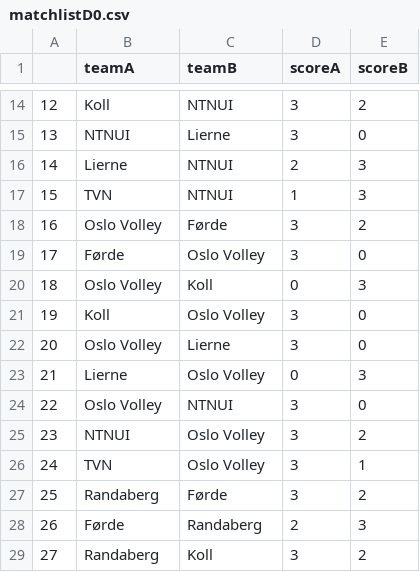
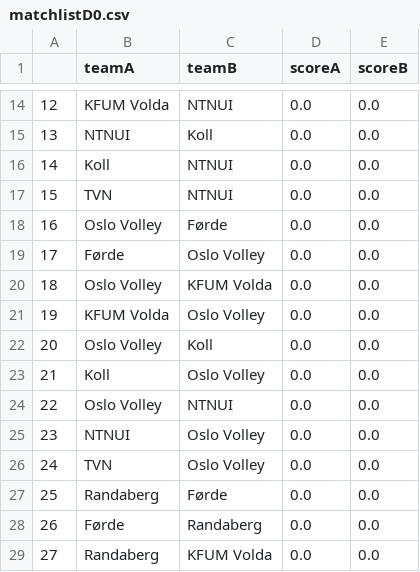
Before and after one commit to vegardbus/volleyball-tables, a CSV file: data/matchlistD0.csv, drawn as a sheet; only a part is shown, gaps mark what is left out; the diff covers the shown part only.

```diff
--- a/data/matchlistD0.csv
+++ b/data/matchlistD0.csv
@@ -14,16 +14,16 @@
-12,Koll,NTNUI,3,2
-13,NTNUI,Lierne,3,0
-14,Lierne,NTNUI,2,3
-15,TVN,NTNUI,1,3
-16,Oslo Volley,Førde,3,2
-17,Førde,Oslo Volley,3,0
-18,Oslo Volley,Koll,0,3
-19,Koll,Oslo Volley,3,0
-20,Oslo Volley,Lierne,3,0
-21,Lierne,Oslo Volley,0,3
-22,Oslo Volley,NTNUI,3,0
-23,NTNUI,Oslo Volley,3,2
-24,TVN,Oslo Volley,3,1
-25,Randaberg,Førde,3,2
-26,Førde,Randaberg,2,3
-27,Randaberg,Koll,3,2
+12,KFUM Volda,NTNUI,0.0,0.0
+13,NTNUI,Koll,0.0,0.0
+14,Koll,NTNUI,0.0,0.0
+15,TVN,NTNUI,0.0,0.0
+16,Oslo Volley,Førde,0.0,0.0
+17,Førde,Oslo Volley,0.0,0.0
+18,Oslo Volley,KFUM Volda,0.0,0.0
+19,KFUM Volda,Oslo Volley,0.0,0.0
+20,Oslo Volley,Koll,0.0,0.0
+21,Koll,Oslo Volley,0.0,0.0
+22,Oslo Volley,NTNUI,0.0,0.0
+23,NTNUI,Oslo Volley,0.0,0.0
+24,TVN,Oslo Volley,0.0,0.0
+25,Randaberg,Førde,0.0,0.0
+26,Førde,Randaberg,0.0,0.0
+27,Randaberg,KFUM Volda,0.0,0.0
```
Also changed, not shown: 118 edited cells elsewhere in this file, data/matchlistD1.csv, data/matchlistH0.csv, 2 other files.
